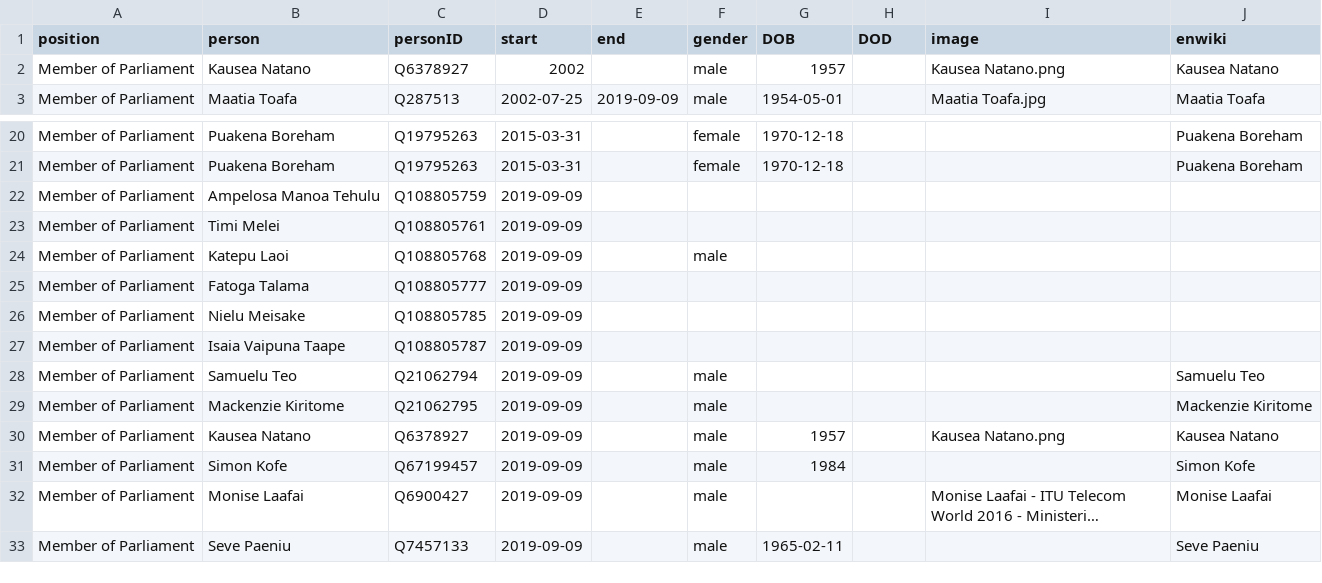
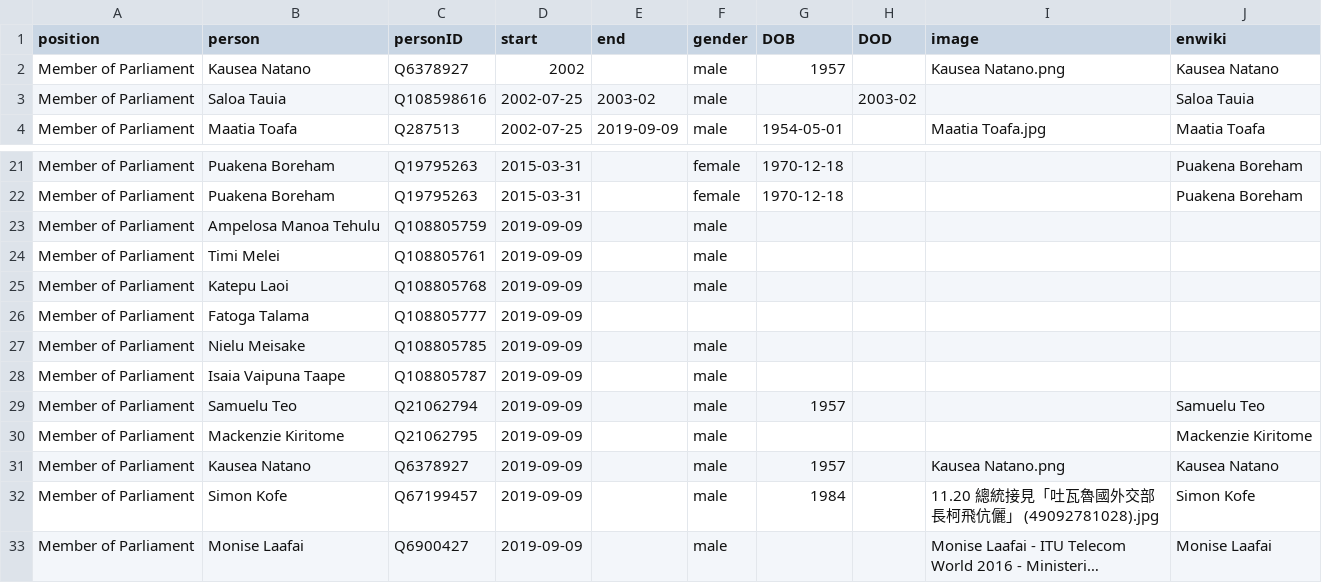
Before and after one commit to every-politician-scrapers/tuvalu-ministers, a CSV file: html/legislators.csv, drawn as a sheet; only a part is shown, gaps mark what is left out; the shorter side is filled out with more unchanged rows; long unchanged cells end in …; addresses are those after the commit; the diff names each change by its address in the sheet, - before the commit and + after, or states it on an @@ line.

```diff
--- a/html/legislators.csv
+++ b/html/legislators.csv
+row 3: Member of Parliament | Saloa Tauia | Q108598616 | 2002-07-25 | 2003-02 | male |  | 2003-02 |  | Saloa Tauia
-F23:F24 (gender): (empty)
+F23:F24 (gender): male
-F27:F28 (gender): (empty)
+F27:F28 (gender): male
-G29 (DOB): (empty)
+G29 (DOB): 1957
-I32 (image): (empty)
+I32 (image): 11.20 總統接見「吐瓦魯國外交部長柯飛伉儷」 (49092781028).jpg
```
Also changed, not shown: html/current.csv, html/holders21.csv.
